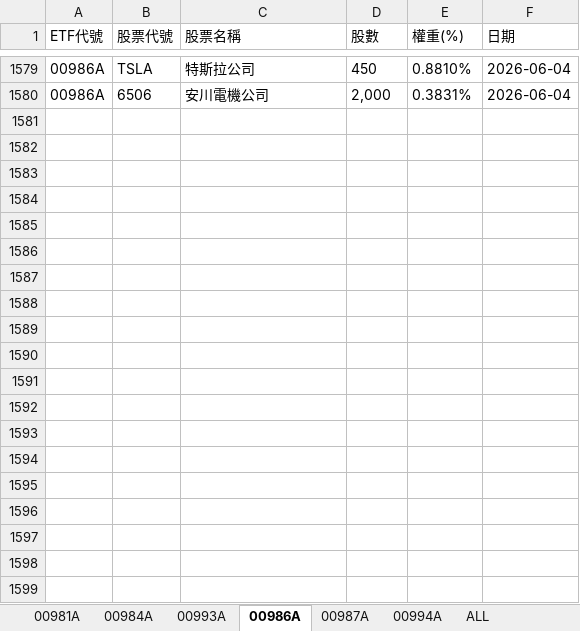
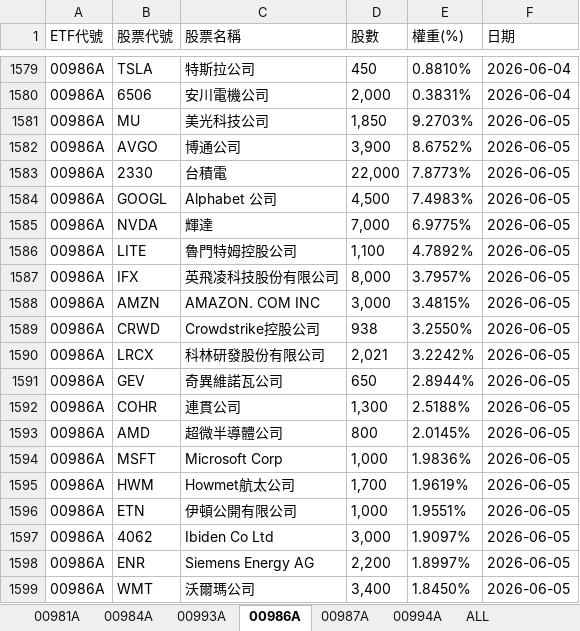
Before and after one commit to Terry-usdc/etf-auto-update, an Excel workbook: etf_holdings.xlsx, sheet 00986A, drawn as a sheet; only a part is shown, gaps mark what is left out; values as stored, in another font and other column widths than the file's, no borders; the diff covers the shown part only; the diff names each change by its address in the sheet, - before the commit and + after, or states it on an @@ line.

```diff
--- a/etf_holdings.xlsx (sheet 00986A)
+++ b/etf_holdings.xlsx (sheet 00986A)
+row 1581: 00986A | MU | 美光科技公司 | 1,850 | 9.2703% | 2026-06-05
+row 1582: 00986A | AVGO | 博通公司 | 3,900 | 8.6752% | 2026-06-05
+row 1583: 00986A | 2330 | 台積電 | 22,000 | 7.8773% | 2026-06-05
+row 1584: 00986A | GOOGL | Alphabet 公司 | 4,500 | 7.4983% | 2026-06-05
+row 1585: 00986A | NVDA | 輝達 | 7,000 | 6.9775% | 2026-06-05
+row 1586: 00986A | LITE | 魯門特姆控股公司 | 1,100 | 4.7892% | 2026-06-05
+row 1587: 00986A | IFX | 英飛凌科技股份有限公司 | 8,000 | 3.7957% | 2026-06-05
+row 1588: 00986A | AMZN | AMAZON. COM INC | 3,000 | 3.4815% | 2026-06-05
+row 1589: 00986A | CRWD | Crowdstrike控股公司 | 938 | 3.2550% | 2026-06-05
+row 1590: 00986A | LRCX | 科林研發股份有限公司 | 2,021 | 3.2242% | 2026-06-05
+row 1591: 00986A | GEV | 奇異維諾瓦公司 | 650 | 2.8944% | 2026-06-05
+row 1592: 00986A | COHR | 連貫公司 | 1,300 | 2.5188% | 2026-06-05
+row 1593: 00986A | AMD | 超微半導體公司 | 800 | 2.0145% | 2026-06-05
+row 1594: 00986A | MSFT | Microsoft Corp | 1,000 | 1.9836% | 2026-06-05
+row 1595: 00986A | HWM | Howmet航太公司 | 1,700 | 1.9619% | 2026-06-05
+row 1596: 00986A | ETN | 伊頓公開有限公司 | 1,000 | 1.9551% | 2026-06-05
+row 1597: 00986A | 4062 | Ibiden Co Ltd | 3,000 | 1.9097% | 2026-06-05
+row 1598: 00986A | ENR | Siemens Energy AG | 2,200 | 1.8997% | 2026-06-05
+row 1599: 00986A | WMT | 沃爾瑪公司 | 3,400 | 1.8450% | 2026-06-05
```
Also changed, not shown: 13 added rows elsewhere in this sheet, sheet ALL, sheet 00981A, sheet 00994A, sheet 00987A.
